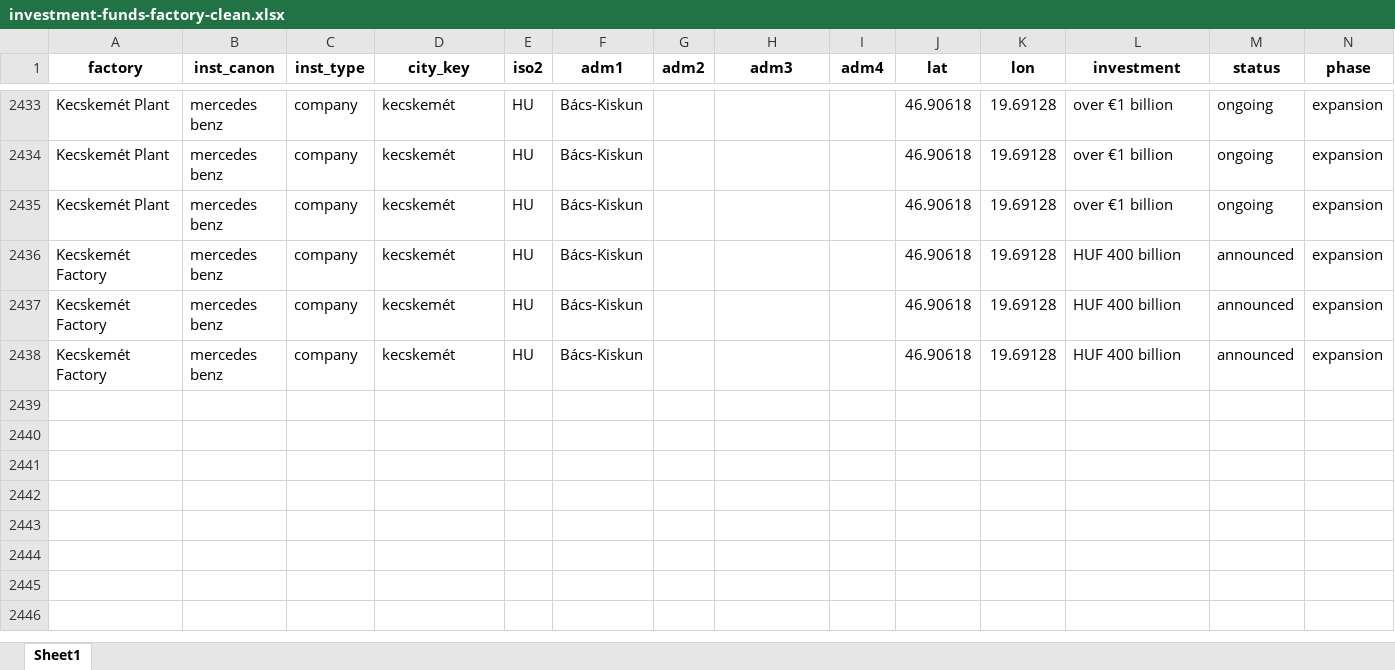
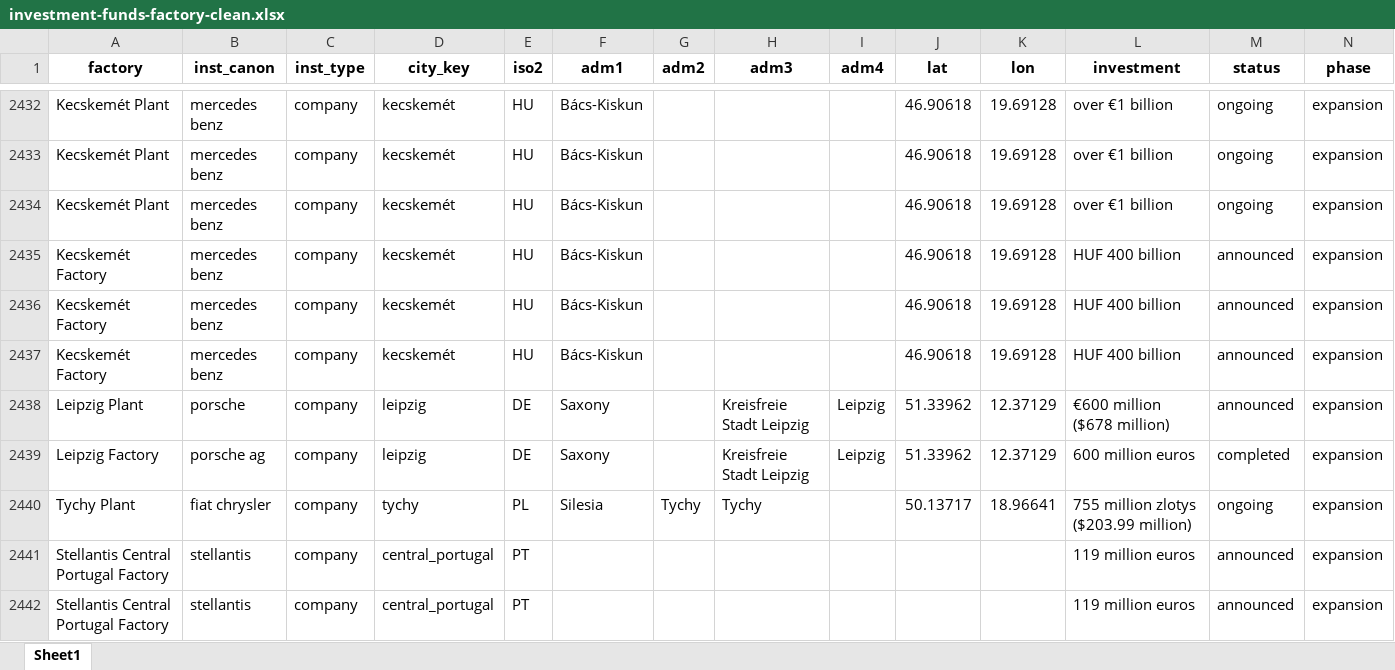
Before and after one commit to benmcwilliams/tuone-core, an Excel workbook: reconcile/storage/output/investment-funds-factory-clean.xlsx, sheet Sheet1, drawn as a sheet; only a part is shown, gaps mark what is left out; values as stored, in another font and other column widths than the file's, no borders; rows hold the shown columns only; the diff covers the shown part only; the diff names each change by its address in the sheet, - before the commit and + after, or states it on an @@ line.

```diff
--- a/reconcile/storage/output/investment-funds-factory-clean.xlsx (sheet Sheet1)
+++ b/reconcile/storage/output/investment-funds-factory-clean.xlsx (sheet Sheet1)
+row 2438: Leipzig Plant | porsche | company | leipzig | DE | Saxony |  | Kreisfreie Stadt Leipzig | Leipzig | 51.33962 | 12.37129 | €600 million ($678 million) | announced | expansion
+row 2439: Leipzig Factory | porsche ag | company | leipzig | DE | Saxony |  | Kreisfreie Stadt Leipzig | Leipzig | 51.33962 | 12.37129 | 600 million euros | completed | expansion
+row 2440: Tychy Plant | fiat chrysler | company | tychy | PL | Silesia | Tychy | Tychy |  | 50.13717 | 18.96641 | 755 million zlotys ($203.99 million) | ongoing | expansion
+row 2441: Stellantis Central Portugal Factory | stellantis | company | central_portugal | PT |  |  |  |  |  |  | 119 million euros | announced | expansion
+row 2442: Stellantis Central Portugal Factory | stellantis | company | central_portugal | PT |  |  |  |  |  |  | 119 million euros | announced | expansion
```
Also changed, not shown: 6 added rows, 2 removed rows and 27 edited cells elsewhere in this sheet, reconcile/storage/output/clean-investment-funds-factory.xlsx, reconcile/storage/output/factory-technological-clean-capacities.xlsx, 22 other files.
